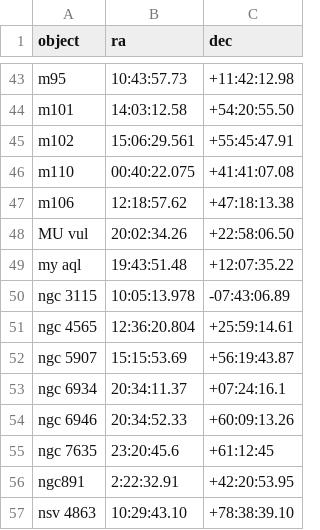
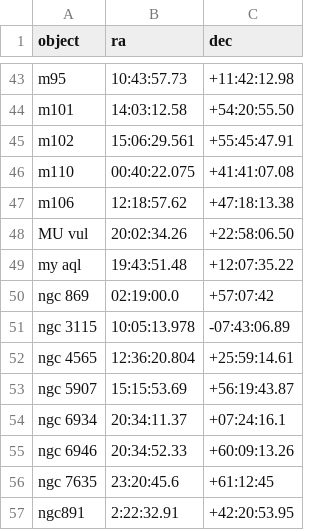
Before and after one commit to mwcraig/feder-object-list-OLD, a CSV file: feder_object_list.csv, drawn as a sheet; only a part is shown, gaps mark what is left out; the shorter side is filled out with more unchanged rows.

Commit message:
add ngc 869

```diff
--- a/feder_object_list.csv
+++ b/feder_object_list.csv
@@ -49,2 +49,3 @@ MU vul,20:02:34.26,+22:58:06.50
 my aql,19:43:51.48,+12:07:35.22
+ngc 869,02:19:00.0,+57:07:42
 ngc 3115,10:05:13.978,-07:43:06.89
```
